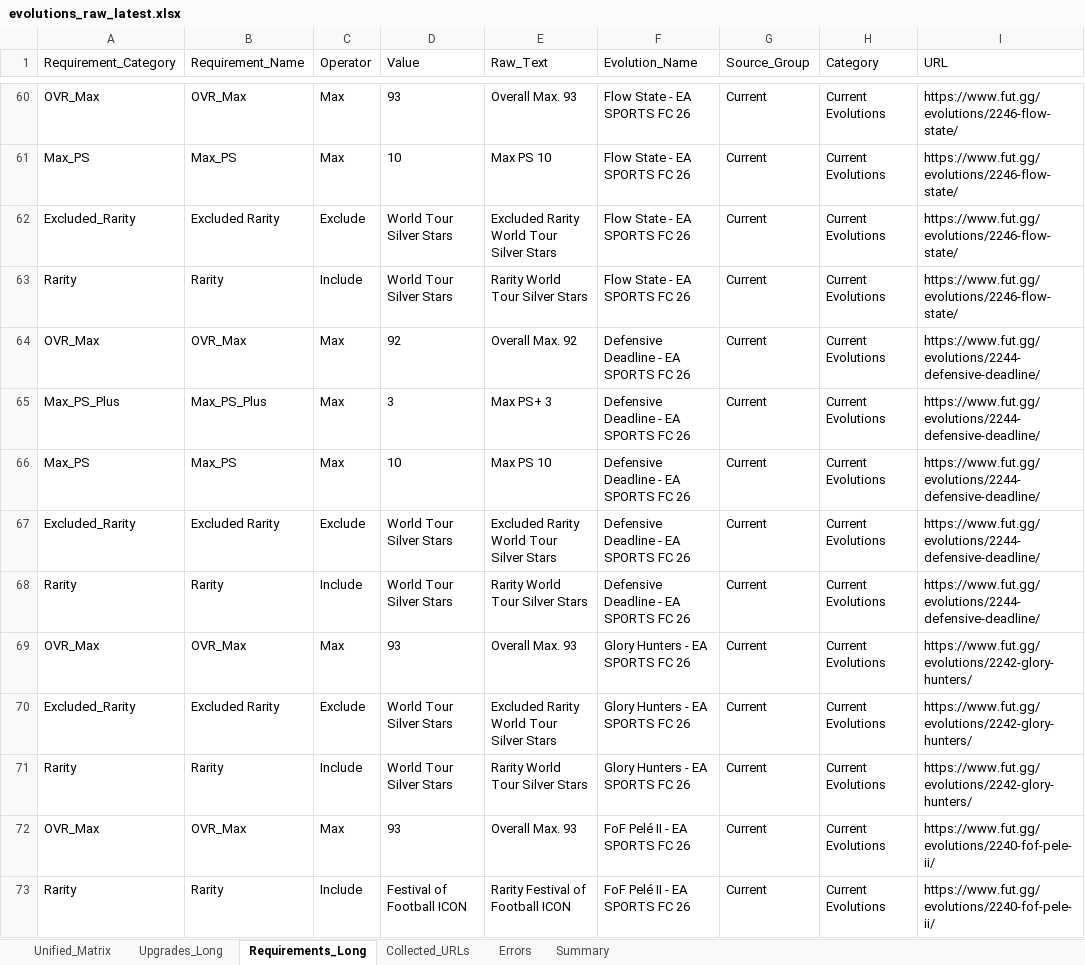
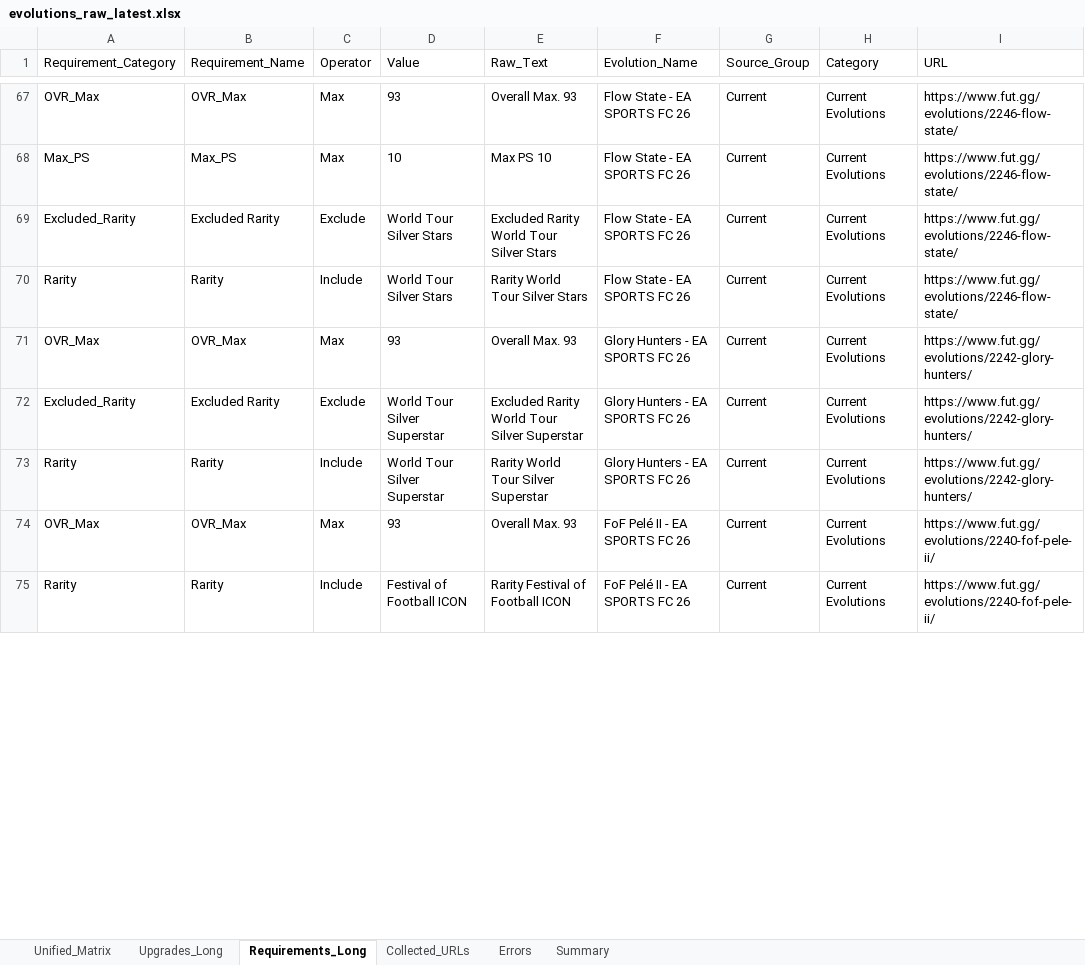
Before and after one commit to lemora87/futgg-objective-crawler, an Excel workbook: latest/evolutions_raw_latest.xlsx, sheet Requirements_Long, drawn as a sheet; only a part is shown, gaps mark what is left out; values as stored, in another font and other column widths than the file's, no borders; removed rows and columns are numbered as before the commit, all else as after; the diff covers the shown part only; the diff names each change by its address in the sheet, - before the commit and + after, or states it on an @@ line.

```diff
--- a/latest/evolutions_raw_latest.xlsx (sheet Requirements_Long)
+++ b/latest/evolutions_raw_latest.xlsx (sheet Requirements_Long)
-row 64: OVR_Max | OVR_Max | Max | 92 | Overall Max. 92 | Defensive Deadline - EA SPORTS FC 26 | Current | Current Evolutions | https://www.fut.gg/evolutions/2244-defensive-deadline/
-row 65: Max_PS_Plus | Max_PS_Plus | Max | 3 | Max PS+ 3 | Defensive Deadline - EA SPORTS FC 26 | Current | Current Evolutions | https://www.fut.gg/evolutions/2244-defensive-deadline/
-row 66: Max_PS | Max_PS | Max | 10 | Max PS 10 | Defensive Deadline - EA SPORTS FC 26 | Current | Current Evolutions | https://www.fut.gg/evolutions/2244-defensive-deadline/
-row 67: Excluded_Rarity | Excluded Rarity | Exclude | World Tour Silver Stars | Excluded Rarity World Tour Silver Stars | Defensive Deadline - EA SPORTS FC 26 | Current | Current Evolutions | https://www.fut.gg/evolutions/2244-defensive-deadline/
-row 68: Rarity | Rarity | Include | World Tour Silver Stars | Rarity World Tour Silver Stars | Defensive Deadline - EA SPORTS FC 26 | Current | Current Evolutions | https://www.fut.gg/evolutions/2244-defensive-deadline/
-D72:D73 (Value): World Tour Silver Stars
+D72:D73 (Value): World Tour Silver Superstar
-E72 (Raw_Text): Excluded Rarity World Tour Silver Stars
+E72 (Raw_Text): Excluded Rarity World Tour Silver Superstar
-E73 (Raw_Text): Rarity World Tour Silver Stars
+E73 (Raw_Text): Rarity World Tour Silver Superstar
```
Also changed, not shown: 7 added rows and 116 edited cells elsewhere in this sheet, sheet Unified_Matrix, sheet Upgrades_Long, sheet Collected_URLs, sheet Summary, latest/evolutions_analysis_latest.xlsx.
